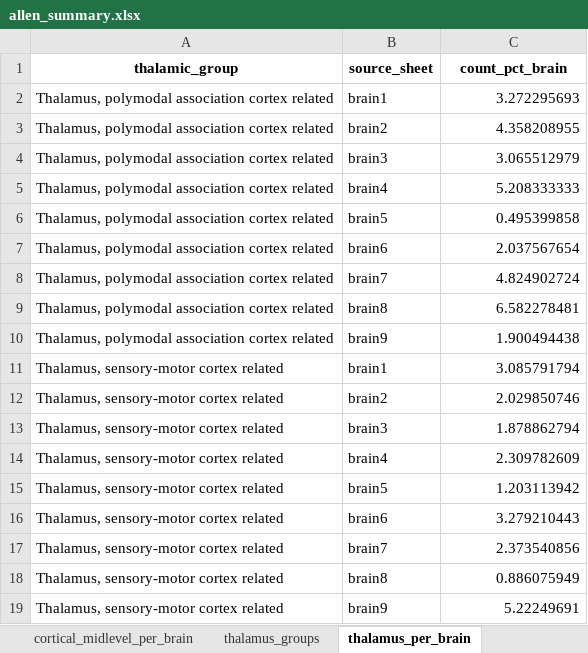
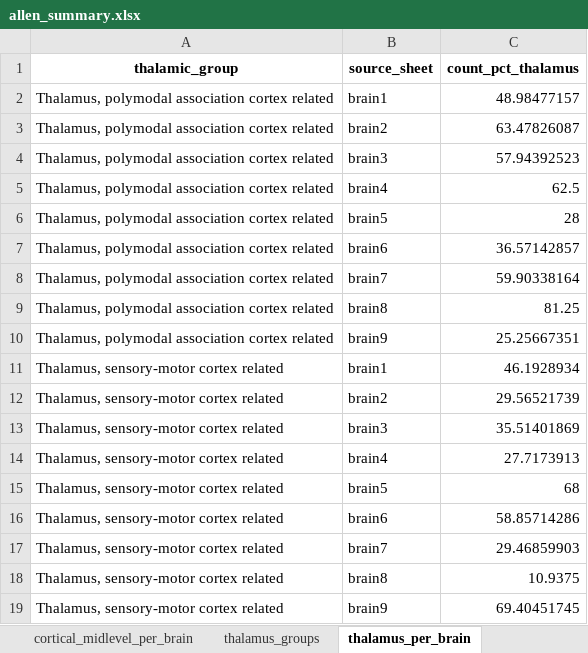
Before and after one commit to hkuwana/yana-data, an Excel workbook: results/allen_summary.xlsx, sheet thalamus_per_brain, drawn as a sheet; values as stored, in another font and other column widths than the file's, no borders; the diff names each change by its address in the sheet, - before the commit and + after, or states it on an @@ line.

```diff
--- a/results/allen_summary.xlsx (sheet thalamus_per_brain)
+++ b/results/allen_summary.xlsx (sheet thalamus_per_brain)
-C1: count_pct_brain
+C1: count_pct_thalamus
-C2 (count_pct_thalamus): 3.272295693
+C2 (count_pct_thalamus): 48.98477157
-C3 (count_pct_thalamus): 4.358208955
+C3 (count_pct_thalamus): 63.47826087
-C4 (count_pct_thalamus): 3.065512979
+C4 (count_pct_thalamus): 57.94392523
-C5 (count_pct_thalamus): 5.208333333
+C5 (count_pct_thalamus): 62.5
-C6 (count_pct_thalamus): 0.495399858
+C6 (count_pct_thalamus): 28
-C7 (count_pct_thalamus): 2.037567654
+C7 (count_pct_thalamus): 36.57142857
-C8 (count_pct_thalamus): 4.824902724
+C8 (count_pct_thalamus): 59.90338164
-C9 (count_pct_thalamus): 6.582278481
+C9 (count_pct_thalamus): 81.25
-C10 (count_pct_thalamus): 1.900494438
+C10 (count_pct_thalamus): 25.25667351
-C11 (count_pct_thalamus): 3.085791794
+C11 (count_pct_thalamus): 46.1928934
-C12 (count_pct_thalamus): 2.029850746
+C12 (count_pct_thalamus): 29.56521739
-C13 (count_pct_thalamus): 1.878862794
+C13 (count_pct_thalamus): 35.51401869
-C14 (count_pct_thalamus): 2.309782609
+C14 (count_pct_thalamus): 27.7173913
-C15 (count_pct_thalamus): 1.203113942
+C15 (count_pct_thalamus): 68
-C16 (count_pct_thalamus): 3.279210443
+C16 (count_pct_thalamus): 58.85714286
-C17 (count_pct_thalamus): 2.373540856
+C17 (count_pct_thalamus): 29.46859903
-C18 (count_pct_thalamus): 0.886075949
+C18 (count_pct_thalamus): 10.9375
-C19 (count_pct_thalamus): 5.22249691
+C19 (count_pct_thalamus): 69.40451745
```
Also changed, not shown: sheet dorsal_polymodal, sheet thalamus_groups, 7 other files.
